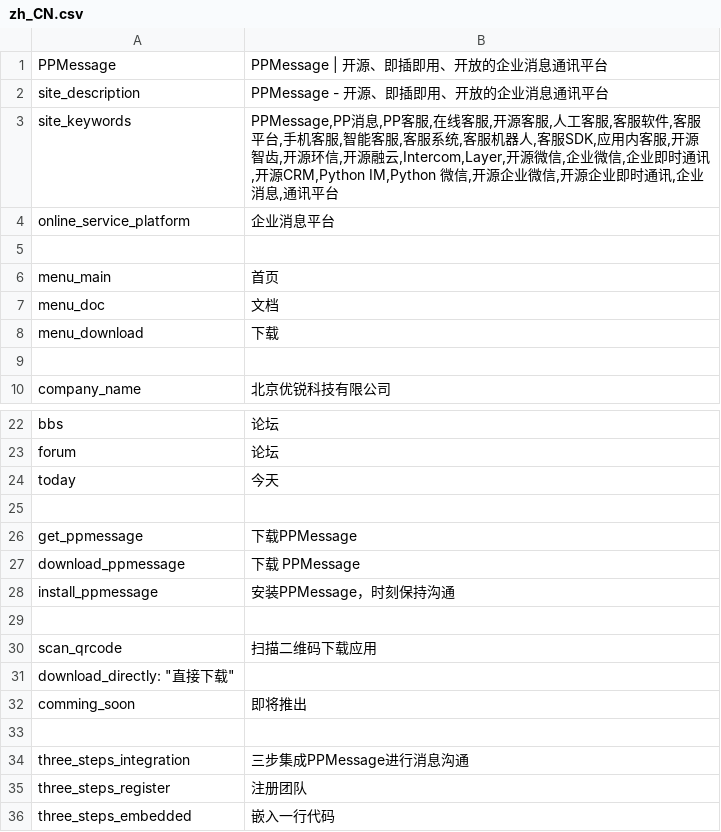
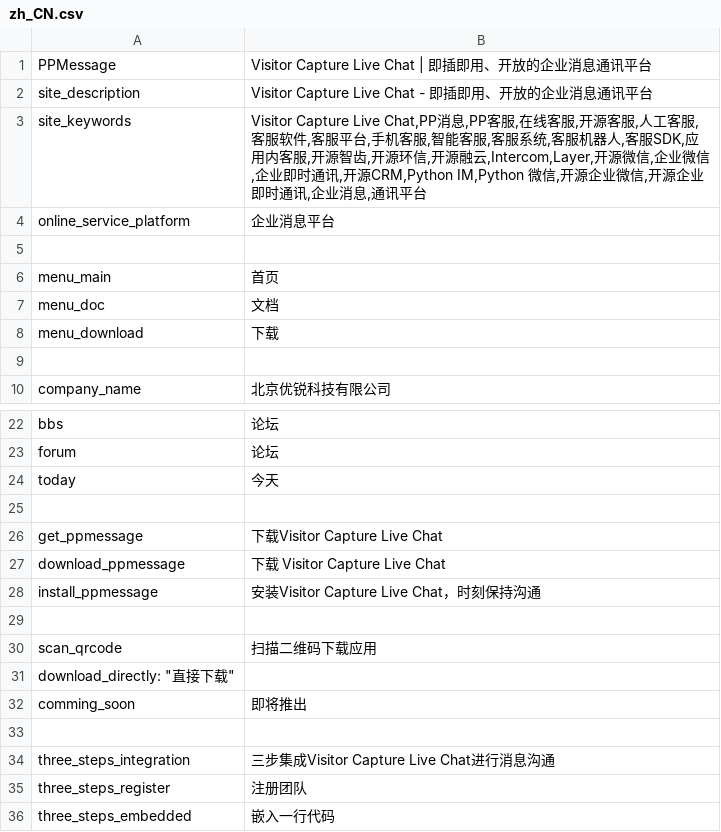
Before and after one commit to proguru58/visitorcapture-livechat, a CSV file: ppmessage/pphome/i18n/zh_CN.csv, drawn as a sheet; only a part is shown, gaps mark what is left out.

```diff
--- a/ppmessage/pphome/i18n/zh_CN.csv
+++ b/ppmessage/pphome/i18n/zh_CN.csv
@@ -1,4 +1,4 @@
-"PPMessage","PPMessage | 开源、即插即用、开放的企业消息通讯平台"
-"site_description","PPMessage - 开源、即插即用、开放的企业消息通讯平台"
-"site_keywords","PPMessage,PP消息,PP客服,在线客服,开源客服,人工客服,客服软件,客服平台,手机客服,智能客服,客服系统,客服机器人,客服SDK,应用内客服,开源智齿,开源环信,开源融云,Intercom,Layer,开源微信,企业微信,企业即时通讯,开源CRM,Python IM,Python 微信,开源企业微信,开源企业即时通讯,企业消息,通讯平台"
+"PPMessage","Visitor Capture Live Chat | 即插即用、开放的企业消息通讯平台"
+"site_description","Visitor Capture Live Chat - 即插即用、开放的企业消息通讯平台"
+"site_keywords","Visitor Capture Live Chat,PP消息,PP客服,在线客服,开源客服,人工客服,客服软件,客服平台,手机客服,智能客服,客服系统,客服机器人,客服SDK,应用内客服,开源智齿,开源环信,开源融云,Intercom,Layer,开源微信,企业微信,企业即时通讯,开源CRM,Python IM,Python 微信,开源企业微信,开源企业即时通讯,企业消息,通讯平台"
 "online_service_platform","企业消息平台"
@@ -25,5 +25,5 @@
 
-"get_ppmessage","下载PPMessage"
-"download_ppmessage","下载 PPMessage"
-"install_ppmessage","安装PPMessage，时刻保持沟通"
+"get_ppmessage","下载Visitor Capture Live Chat"
+"download_ppmessage","下载 Visitor Capture Live Chat"
+"install_ppmessage","安装Visitor Capture Live Chat，时刻保持沟通"
 
@@ -33,3 +33,3 @@
 
-"three_steps_integration","三步集成PPMessage进行消息沟通"
+"three_steps_integration","三步集成Visitor Capture Live Chat进行消息沟通"
 "three_steps_register","注册团队"
```
Also changed, not shown: 2 other files.
